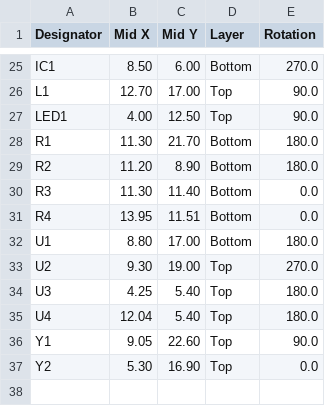
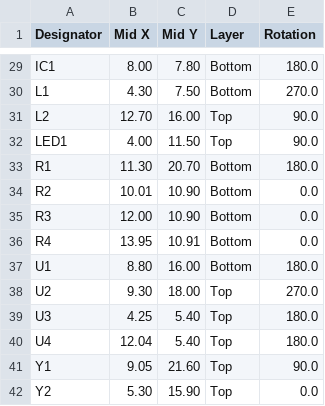
Before and after one commit to frank26080115/Shrew-Dual-Brushed-ESC-with-ELRS, a CSV file: electrical/mfg/shrew-lite/shrew-lite-cpl.csv, drawn as a sheet; only a part is shown, gaps mark what is left out; addresses are those after the commit; the diff covers the shown part only; the diff names each change by its address in the sheet, - before the commit and + after, or states it on an @@ line.

```diff
--- a/electrical/mfg/shrew-lite/shrew-lite-cpl.csv
+++ b/electrical/mfg/shrew-lite/shrew-lite-cpl.csv
-B29 (Mid X): 8.50
+B29 (Mid X): 8.00
-C29 (Mid Y): 6.00
+C29 (Mid Y): 7.80
-E29 (Rotation): 270.0
+E29 (Rotation): 180.0
-B30 (Mid X): 12.70
+B30 (Mid X): 4.30
-C30 (Mid Y): 17.00
+C30 (Mid Y): 7.50
-D30 (Layer): Top
+D30 (Layer): Bottom
-E30 (Rotation): 90.0
+E30 (Rotation): 270.0
+row 31: L2 | 12.70 | 16.00 | Top | 90.0
-C32 (Mid Y): 12.50
+C32 (Mid Y): 11.50
-C33 (Mid Y): 21.70
+C33 (Mid Y): 20.70
-B34 (Mid X): 11.20
+B34 (Mid X): 10.01
-C34 (Mid Y): 8.90
+C34 (Mid Y): 10.90
-E34 (Rotation): 180.0
+E34 (Rotation): 0.0
-B35 (Mid X): 11.30
+B35 (Mid X): 12.00
-C35 (Mid Y): 11.40
+C35 (Mid Y): 10.90
-C36 (Mid Y): 11.51
+C36 (Mid Y): 10.91
-C37 (Mid Y): 17.00
+C37 (Mid Y): 16.00
-C38 (Mid Y): 19.00
+C38 (Mid Y): 18.00
-C41 (Mid Y): 22.60
+C41 (Mid Y): 21.60
-C42 (Mid Y): 16.90
+C42 (Mid Y): 15.90
```
Also changed, not shown: 6 added rows, 2 removed rows and 62 edited cells elsewhere in this file, electrical/mfg/shrew-lite/shrew-lite-bom.csv, 14 other files.
